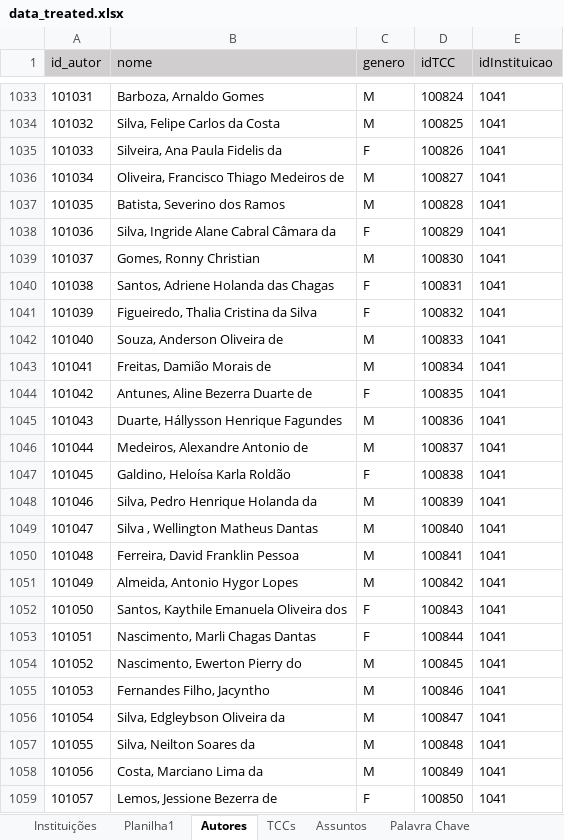
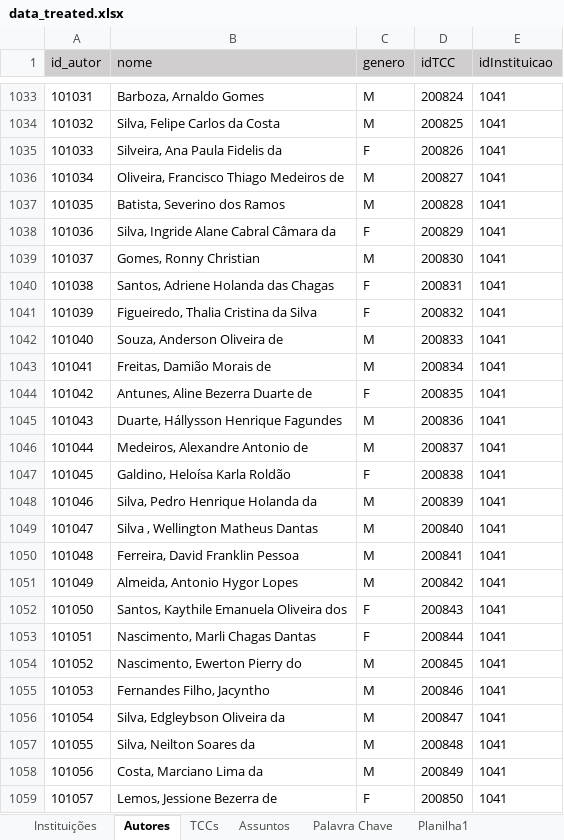
Before and after one commit to Geilsondss/Fluxo_da_Comunicacao_Cientifica_Lic_Comp, an Excel workbook: Data/data_treated.xlsx, sheet Autores, drawn as a sheet; only a part is shown, gaps mark what is left out; values as stored, in another font and other column widths than the file's, no borders; the diff covers the shown part only; the diff names each change by its address in the sheet, - before the commit and + after, or states it on an @@ line.

```diff
--- a/Data/data_treated.xlsx (sheet Autores)
+++ b/Data/data_treated.xlsx (sheet Autores)
@@ sheet tab order changed: Instituições | Autores | TCCs | Assuntos | Palavra Chave | Planilha1 @@
-D1033 (idTCC): 100824
+D1033 (idTCC): 200824
-D1034 (idTCC): 100825
+D1034 (idTCC): 200825
-D1035 (idTCC): 100826
+D1035 (idTCC): 200826
-D1036 (idTCC): 100827
+D1036 (idTCC): 200827
-D1037 (idTCC): 100828
+D1037 (idTCC): 200828
-D1038 (idTCC): 100829
+D1038 (idTCC): 200829
-D1039 (idTCC): 100830
+D1039 (idTCC): 200830
-D1040 (idTCC): 100831
+D1040 (idTCC): 200831
-D1041 (idTCC): 100832
+D1041 (idTCC): 200832
-D1042 (idTCC): 100833
+D1042 (idTCC): 200833
-D1043 (idTCC): 100834
+D1043 (idTCC): 200834
-D1044 (idTCC): 100835
+D1044 (idTCC): 200835
-D1045 (idTCC): 100836
+D1045 (idTCC): 200836
-D1046 (idTCC): 100837
+D1046 (idTCC): 200837
-D1047 (idTCC): 100838
+D1047 (idTCC): 200838
-D1048 (idTCC): 100839
+D1048 (idTCC): 200839
-D1049 (idTCC): 100840
+D1049 (idTCC): 200840
-D1050 (idTCC): 100841
+D1050 (idTCC): 200841
-D1051 (idTCC): 100842
+D1051 (idTCC): 200842
-D1052 (idTCC): 100843
+D1052 (idTCC): 200843
-D1053 (idTCC): 100844
+D1053 (idTCC): 200844
-D1054 (idTCC): 100845
+D1054 (idTCC): 200845
-D1055 (idTCC): 100846
+D1055 (idTCC): 200846
-D1056 (idTCC): 100847
+D1056 (idTCC): 200847
-D1057 (idTCC): 100848
+D1057 (idTCC): 200848
-D1058 (idTCC): 100849
+D1058 (idTCC): 200849
-D1059 (idTCC): 100850
+D1059 (idTCC): 200850
```
Also changed, not shown: 16 added rows and 39 edited cells elsewhere in this sheet, sheet Assuntos, sheet TCCs, sheet Instituições, formulas that keep their value.
